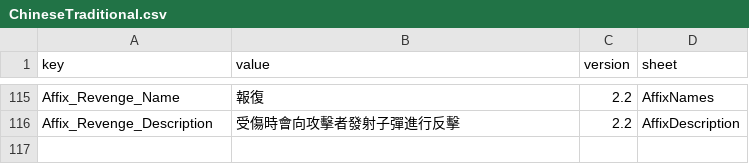
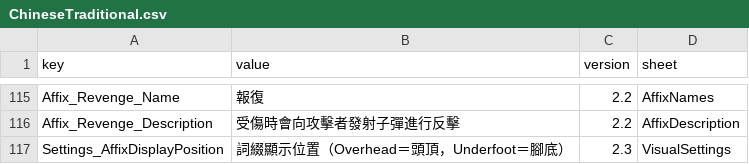
Before and after one commit to LOVEIII486/EliteEnemies, a CSV file: Localization/ChineseTraditional.csv, drawn as a sheet; only a part is shown, gaps mark what is left out; the diff names each change by its address in the sheet, - before the commit and + after, or states it on an @@ line.

```diff
--- a/Localization/ChineseTraditional.csv
+++ b/Localization/ChineseTraditional.csv
+row 117: Settings_AffixDisplayPosition | 詞綴顯示位置（Overhead＝頭頂，Underfoot＝腳底） | 2.3 | VisualSettings
```
Also changed, not shown: Localization/ChineseSimplified.csv, Localization/English.csv, 4 other files.
